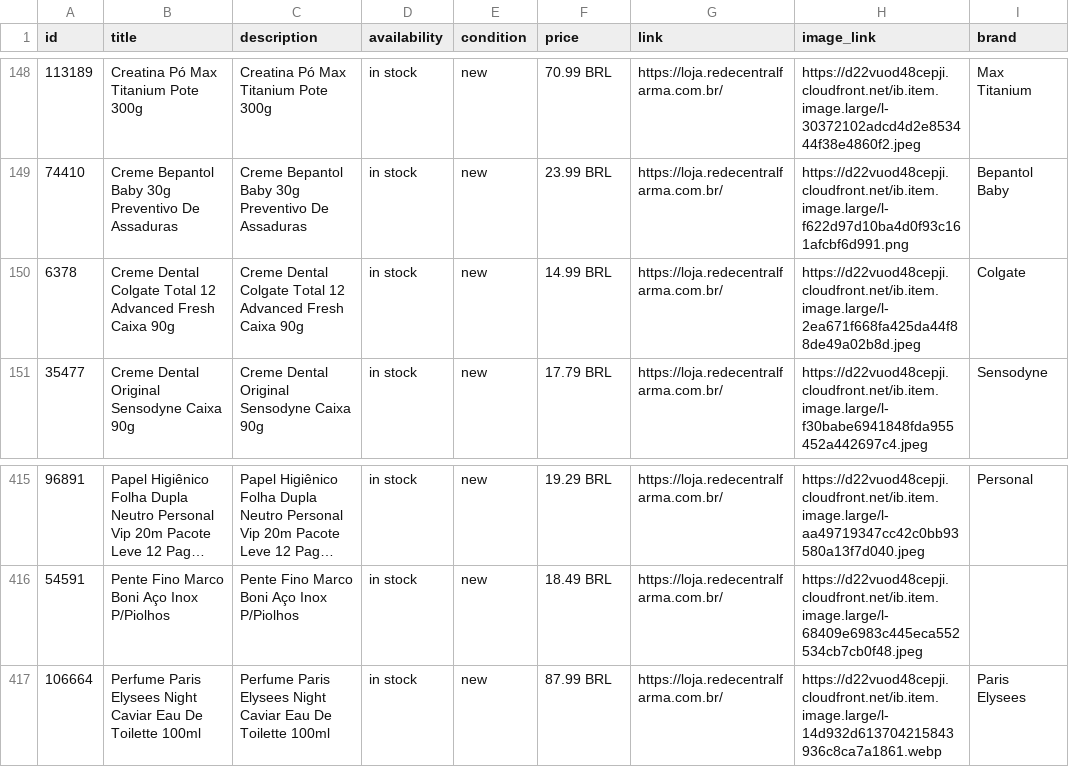
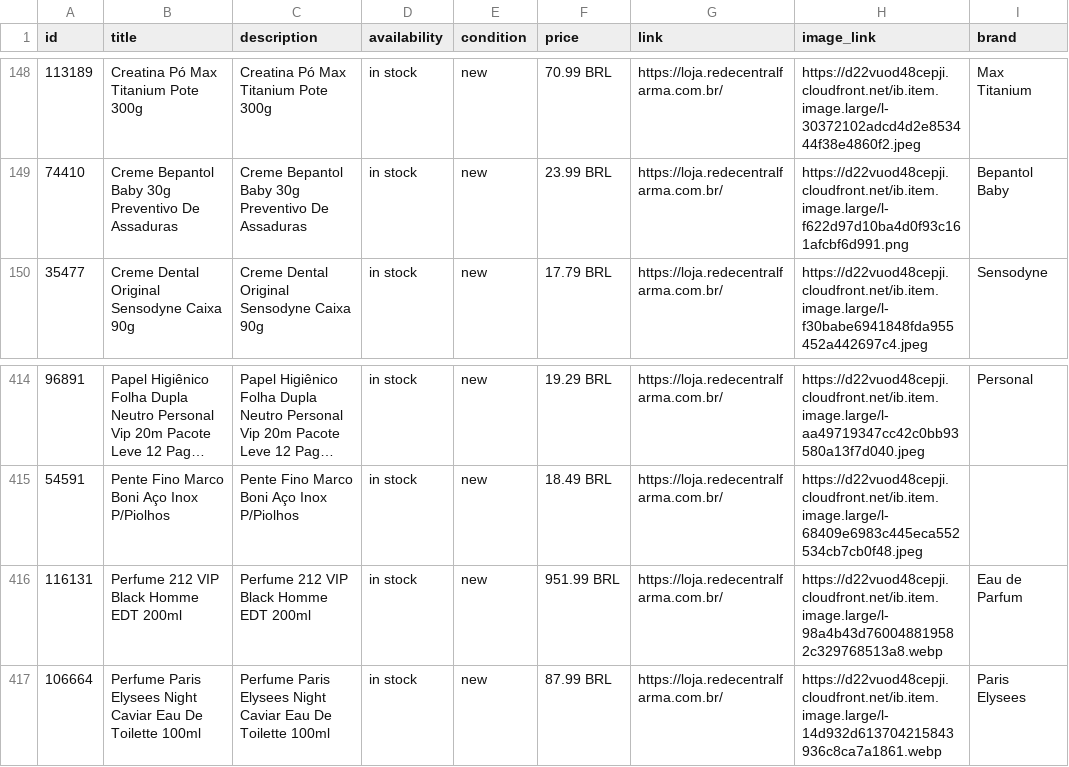
Before and after one commit to redecentralauditoria-cmyk/feed-catalogo-lojas, a CSV file: catalogo_top500.csv, drawn as a sheet; only a part is shown, gaps mark what is left out; long unchanged cells end in ….

Commit message:
atualiza catalogo automatico 04/11/2026

```diff
--- a/catalogo_top500.csv
+++ b/catalogo_top500.csv
@@ -149,3 +149,2 @@
 74410,Creme Bepantol Baby 30g Preventivo De Assaduras,Creme Bepantol Baby 30g Preventivo De Assaduras,in stock,new,23.99 BRL,https://loja.redecentralfarma.com.br/,https://d22vuod48cepji.cloudfront.net/ib.item.image.large/l-f622d97d10ba4d0f93c161afcbf6d991.png,Bepantol Baby
-6378,Creme Dental Colgate Total 12 Advanced Fresh Caixa 90g,Creme Dental Colgate Total 12 Advanced Fresh Caixa 90g,in stock,new,14.99 BRL,https://loja.redecentralfarma.com.br/,https://d22vuod48cepji.cloudfront.net/ib.item.image.large/l-2ea671f668fa425da44f88de49a02b8d.jpeg,Colgate
 35477,Creme Dental Original Sensodyne Caixa 90g,Creme Dental Original Sensodyne Caixa 90g,in stock,new,17.79 BRL,https://loja.redecentralfarma.com.br/,https://d22vuod48cepji.cloudfront.net/ib.item.image.large/l-f30babe6941848fda955452a442697c4.jpeg,Sensodyne
@@ -416,2 +415,3 @@
 54591,Pente Fino Marco Boni Aço Inox P/Piolhos,Pente Fino Marco Boni Aço Inox P/Piolhos,in stock,new,18.49 BRL,https://loja.redecentralfarma.com.br/,https://d22vuod48cepji.cloudfront.net/ib.item.image.large/l-68409e6983c445eca552534cb7cb0f48.jpeg,
+116131,Perfume 212 VIP Black Homme EDT 200ml,Perfume 212 VIP Black Homme EDT 200ml,in stock,new,951.99 BRL,https://loja.redecentralfarma.com.br/,https://d22vuod48cepji.cloudfront.net/ib.item.image.large/l-98a4b43d760048819582c329768513a8.webp,Eau de Parfum
 106664,Perfume Paris Elysees Night Caviar Eau De Toilette 100ml,Perfume Paris Elysees Night Caviar Eau De Toilette 100ml,in stock,new,87.99 BRL,https://loja.redecentralfarma.com.br/,https://d22vuod48cepji.cloudfront.net/ib.item.image.large/l-14d932d613704215843936c8ca7a1861.webp,Paris Elysees
```
Also changed, not shown: 1 other file.
